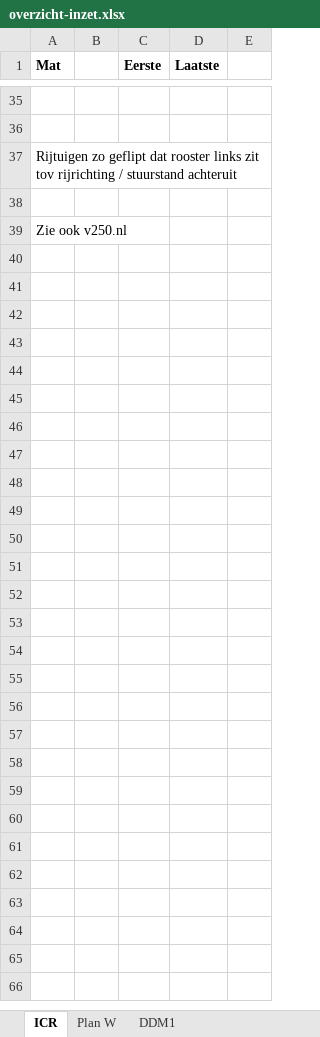
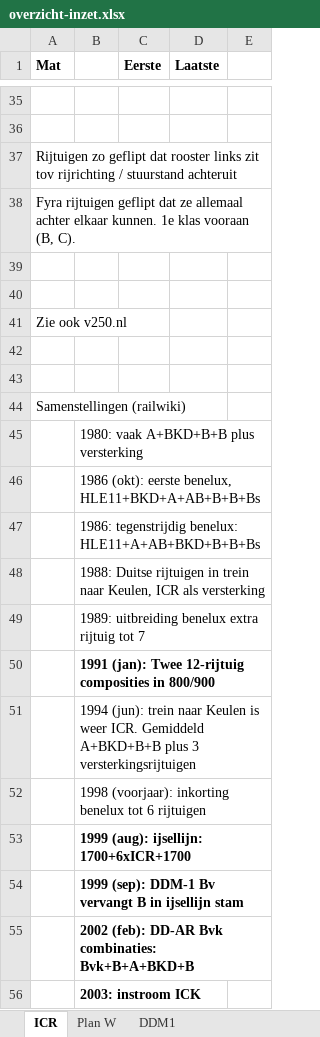
Before and after one commit to tomvand/railworks-quickdrive-nl, an Excel workbook: RailWorks/Source/RailionLudmilla-Consists/Materieel/Rijtuigen/overzicht-inzet.xlsx, sheet ICR, drawn as a sheet; only a part is shown, gaps mark what is left out; values as stored, in another font and other column widths than the file's, no borders; the diff covers the shown part only; the diff names each change by its address in the sheet, - before the commit and + after, or states it on an @@ line.

```diff
--- a/RailWorks/Source/RailionLudmilla-Consists/Materieel/Rijtuigen/overzicht-inzet.xlsx (sheet ICR)
+++ b/RailWorks/Source/RailionLudmilla-Consists/Materieel/Rijtuigen/overzicht-inzet.xlsx (sheet ICR)
+row 38: Fyra rijtuigen geflipt dat ze allemaal achter elkaar kunnen. 1e klas vooraan (B, C).
+row 39: (empty)
+row 42: (empty)
+row 43: (empty)
+row 44: Samenstellingen (railwiki)
+row 45:  | 1980: vaak A+BKD+B+B plus versterking
+row 46:  | 1986 (okt): eerste benelux, HLE11+BKD+A+AB+B+B+Bs
+row 47:  | 1986: tegenstrijdig benelux: HLE11+A+AB+BKD+B+B+Bs
+row 48:  | 1988: Duitse rijtuigen in trein naar Keulen, ICR als versterking
+row 49:  | 1989: uitbreiding benelux extra rijtuig tot 7
+row 50:  | 1991 (jan): Twee 12-rijtuig composities in 800/900
+row 51:  | 1994 (jun): trein naar Keulen is weer ICR. Gemiddeld A+BKD+B+B plus 3 versterkingsrijtuigen
+row 52:  | 1998 (voorjaar): inkorting benelux tot 6 rijtuigen
+row 53:  | 1999 (aug): ijsellijn: 1700+6xICR+1700
+row 54:  | 1999 (sep): DDM-1 Bv vervangt B in ijsellijn stam
+row 55:  | 2002 (feb): DD-AR Bvk combinaties: Bvk+B+A+BKD+B
+row 56:  | 2003: instroom ICK
```
Also changed, not shown: 50 added rows elsewhere in this sheet, sheet Plan W, RailWorks/Source/RailionLudmilla-Consists/Quickdrive/overzicht.xlsx, 54 other files.
